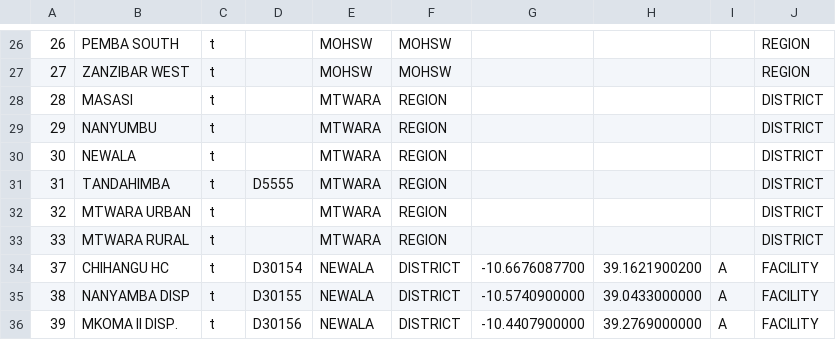
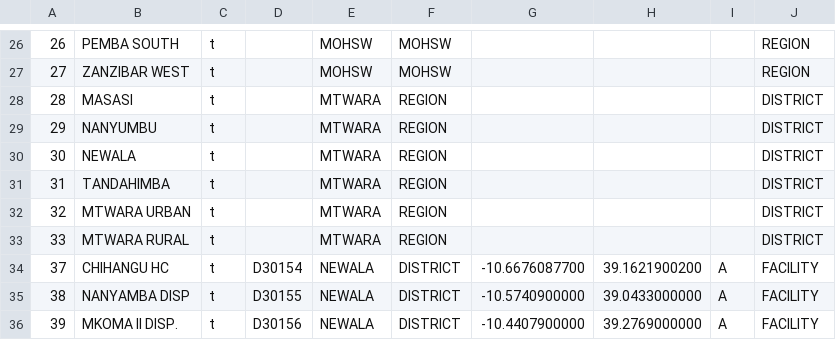
Before and after one commit to dimagi/logistics, a CSV file: static/tanzania/migration/all_facilities.csv, drawn as a sheet; only a part is shown, gaps mark what is left out.

Commit message:
back out changes to the CSV file

```diff
--- a/static/tanzania/migration/all_facilities.csv
+++ b/static/tanzania/migration/all_facilities.csv
@@ -30,3 +30,3 @@
 30,NEWALA,t,,MTWARA,REGION,,,,DISTRICT
-31,TANDAHIMBA,t,D5555,MTWARA,REGION,,,,DISTRICT
+31,TANDAHIMBA,t,,MTWARA,REGION,,,,DISTRICT
 32,MTWARA URBAN,t,,MTWARA,REGION,,,,DISTRICT
```
